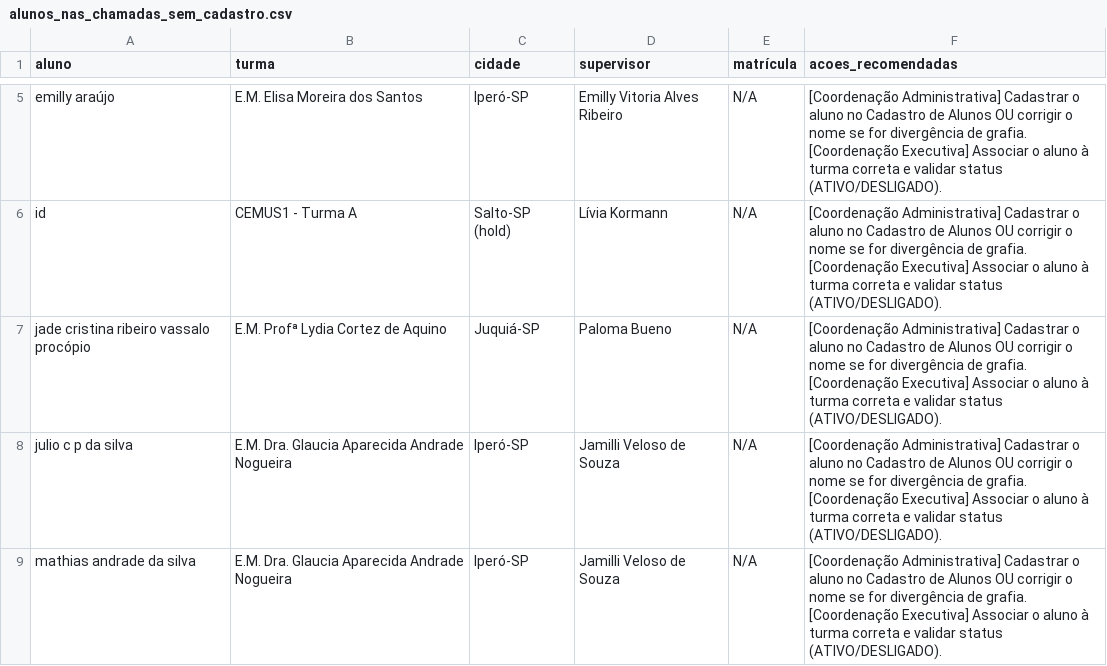
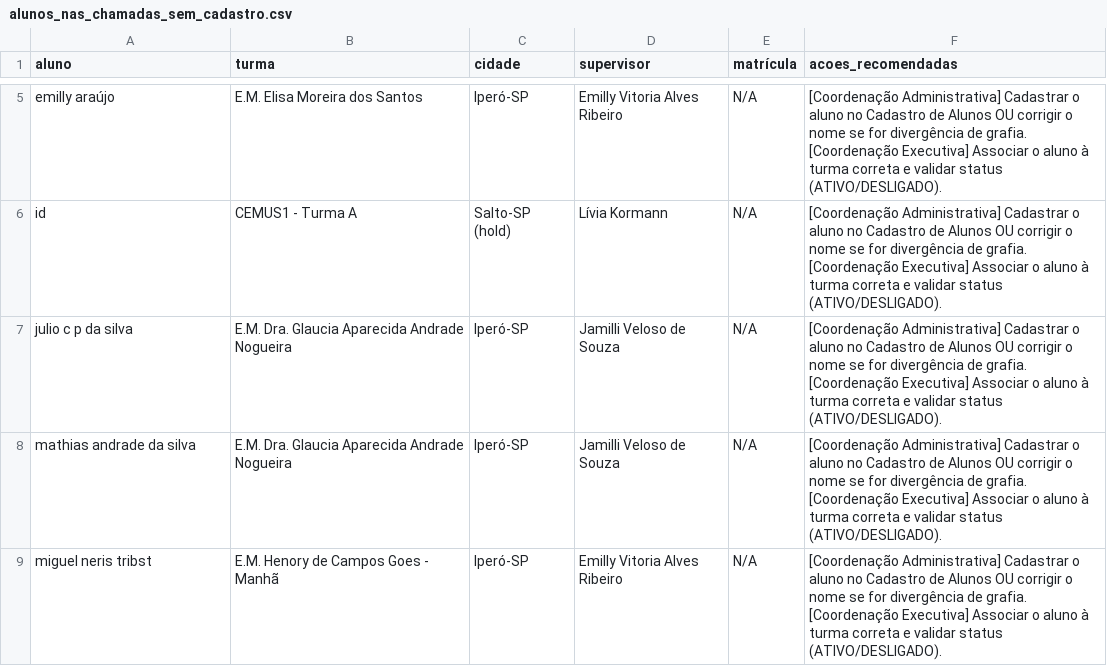
Before and after one commit to ProgramaFuturoCientista/relatorio-pfc, a CSV file: auditoria/alunos_nas_chamadas_sem_cadastro.csv, drawn as a sheet; only a part is shown, gaps mark what is left out; the shorter side is filled out with more unchanged rows.

```diff
--- a/auditoria/alunos_nas_chamadas_sem_cadastro.csv
+++ b/auditoria/alunos_nas_chamadas_sem_cadastro.csv
@@ -6,3 +6,2 @@ emilly araújo,E.M. Elisa Moreira dos Santos,Iperó-SP,Emilly Vitoria Alves Ribe
 id,CEMUS1 - Turma A,Salto-SP (hold),Lívia Kormann,N/A,[Coordenação Administrativa] Cadastrar o aluno no Cadastro de Alunos OU corrigir o nome se for divergência de grafia. [Coordenação Executiva] Associar o aluno à turma correta e validar status (ATIVO/DESLIGADO).
-jade cristina ribeiro vassalo procópio,E.M. Profª Lydia Cortez de Aquino,Juquiá-SP,Paloma Bueno,N/A,[Coordenação Administrativa] Cadastrar o aluno no Cadastro de Alunos OU corrigir o nome se for divergência de grafia. [Coordenação Executiva] Associar o aluno à turma correta e validar status (ATIVO/DESLIGADO).
 julio c p da silva,E.M. Dra. Glaucia Aparecida Andrade Nogueira,Iperó-SP,Jamilli Veloso de Souza,N/A,[Coordenação Administrativa] Cadastrar o aluno no Cadastro de Alunos OU corrigir o nome se for divergência de grafia. [Coordenação Executiva] Associar o aluno à turma correta e validar status (ATIVO/DESLIGADO).
```
Also changed, not shown: auditoria/inconsistencias.csv, 14 other files.
